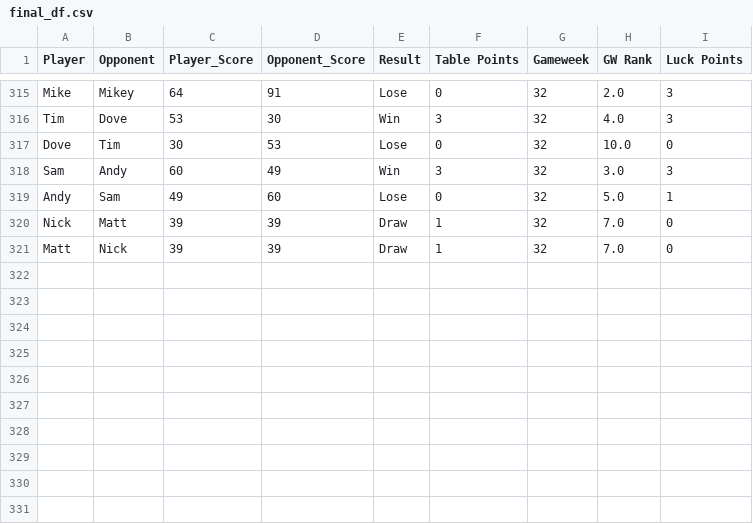
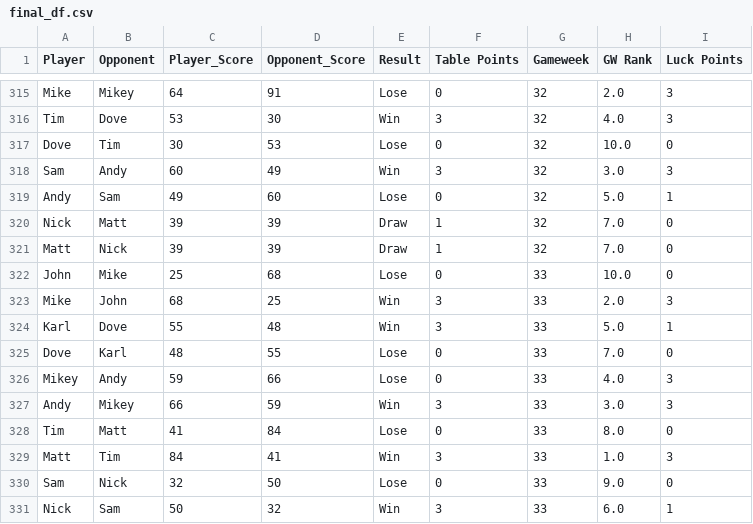
Before and after one commit to andyuttley/jimmyApp, a CSV file: final_df.csv, drawn as a sheet; only a part is shown, gaps mark what is left out.

```diff
--- a/final_df.csv
+++ b/final_df.csv
@@ -321 +321,11 @@ Nick,Matt,39,39,Draw,1,32,7.0,0
 Matt,Nick,39,39,Draw,1,32,7.0,0
+John,Mike,25,68,Lose,0,33,10.0,0
+Mike,John,68,25,Win,3,33,2.0,3
+Karl,Dove,55,48,Win,3,33,5.0,1
+Dove,Karl,48,55,Lose,0,33,7.0,0
+Mikey,Andy,59,66,Lose,0,33,4.0,3
+Andy,Mikey,66,59,Win,3,33,3.0,3
+Tim,Matt,41,84,Lose,0,33,8.0,0
+Matt,Tim,84,41,Win,3,33,1.0,3
+Sam,Nick,32,50,Lose,0,33,9.0,0
+Nick,Sam,50,32,Win,3,33,6.0,1
```
Also changed, not shown: finishing_positions.csv, fixtures.csv, 4 other files.
